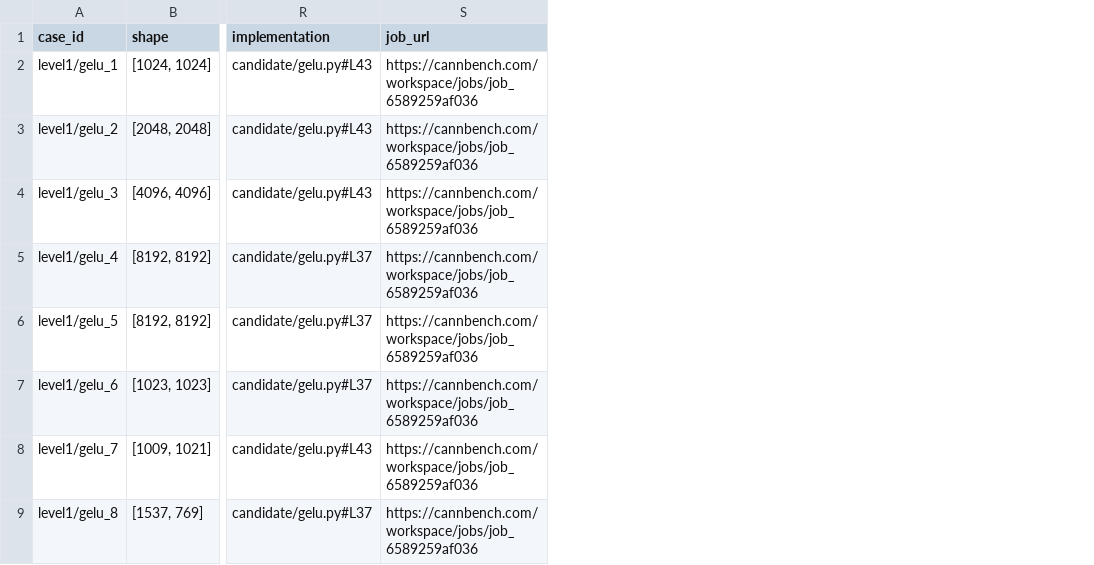
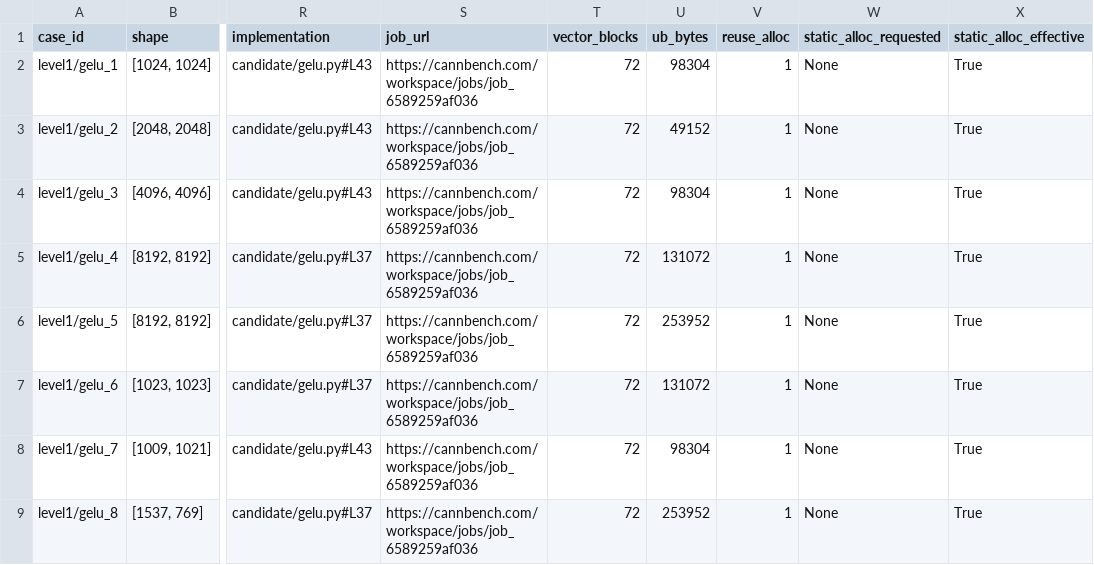
Before and after one commit to aloschilov/pyasc-skill-stack, a CSV file: integrations/cannbench/comparisons/gelu-target-corrected-20260907/case-results.csv, drawn as a sheet; only a part is shown, gaps mark what is left out; the diff names each change by its address in the sheet, - before the commit and + after, or states it on an @@ line.

Commit message:
docs(cannbench): add full GeLU case table with submitted tiling

```diff
--- a/integrations/cannbench/comparisons/gelu-target-corrected-20260907/case-results.csv
+++ b/integrations/cannbench/comparisons/gelu-target-corrected-20260907/case-results.csv
+column T (vector_blocks), rows 2-9: all 72
+column U (ub_bytes), rows 2-9: 98304 | 49152 | 98304 | 131072 | 253952 | 131072 | 98304 | 253952
+column V (reuse_alloc), rows 2-9: all 1
+column W (static_alloc_requested), rows 2-9: all None
+column X (static_alloc_effective), rows 2-9: all True
```
Also changed, not shown: 3 other files.
